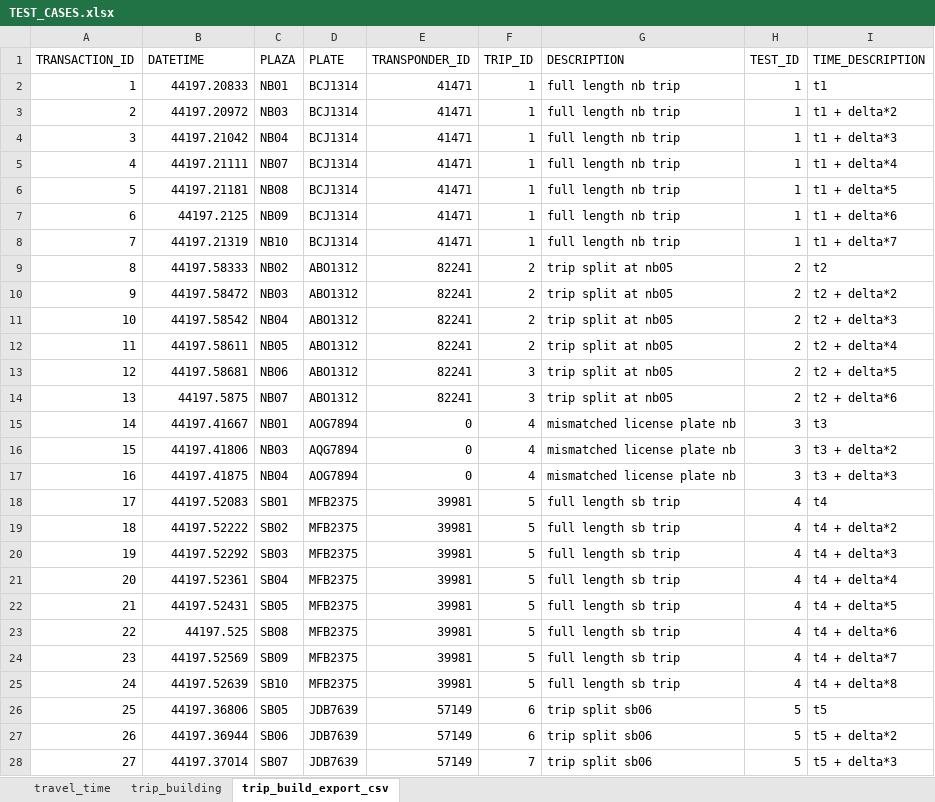
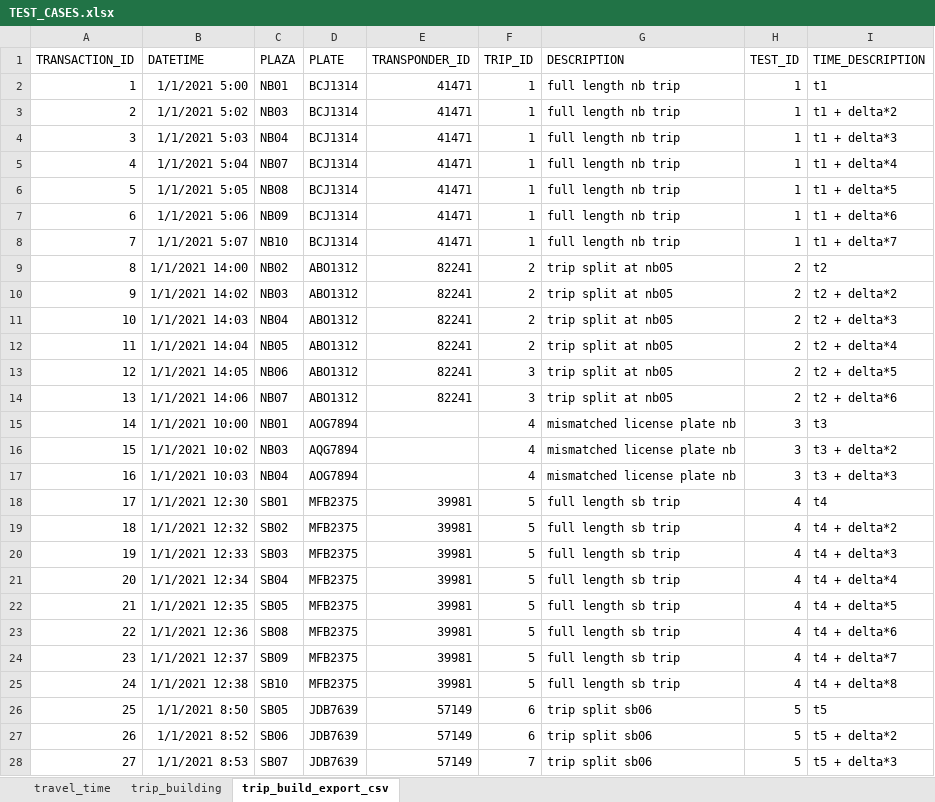
Before and after one commit to eknigge/tolldata, an Excel workbook: TEST_CASES.xlsx, sheet trip_build_export_csv, drawn as a sheet; only a part is shown; values as stored, in another font and other column widths than the file's, no borders; the diff covers the shown part only; the diff names each change by its address in the sheet, - before the commit and + after, or states it on an @@ line.

Commit message:
first draft of TripBuilder. Known trip break bug

```diff
--- a/TEST_CASES.xlsx (sheet trip_build_export_csv)
+++ b/TEST_CASES.xlsx (sheet trip_build_export_csv)
-B2 (DATETIME): 44197.20833
+B2 (DATETIME): 1/1/2021 5:00
-B3 (DATETIME): 44197.20972
+B3 (DATETIME): 1/1/2021 5:02
-B4 (DATETIME): 44197.21042
+B4 (DATETIME): 1/1/2021 5:03
-B5 (DATETIME): 44197.21111
+B5 (DATETIME): 1/1/2021 5:04
-B6 (DATETIME): 44197.21181
+B6 (DATETIME): 1/1/2021 5:05
-B7 (DATETIME): 44197.2125
+B7 (DATETIME): 1/1/2021 5:06
-B8 (DATETIME): 44197.21319
+B8 (DATETIME): 1/1/2021 5:07
-B9 (DATETIME): 44197.58333
+B9 (DATETIME): 1/1/2021 14:00
-B10 (DATETIME): 44197.58472
+B10 (DATETIME): 1/1/2021 14:02
-B11 (DATETIME): 44197.58542
+B11 (DATETIME): 1/1/2021 14:03
-B12 (DATETIME): 44197.58611
+B12 (DATETIME): 1/1/2021 14:04
-B13 (DATETIME): 44197.58681
+B13 (DATETIME): 1/1/2021 14:05
-B14 (DATETIME): 44197.5875
+B14 (DATETIME): 1/1/2021 14:06
-B15 (DATETIME): 44197.41667
+B15 (DATETIME): 1/1/2021 10:00
-E15:E17 (TRANSPONDER_ID): 0
+E15:E17 (TRANSPONDER_ID): (empty)
-B16 (DATETIME): 44197.41806
+B16 (DATETIME): 1/1/2021 10:02
-B17 (DATETIME): 44197.41875
+B17 (DATETIME): 1/1/2021 10:03
-B18 (DATETIME): 44197.52083
+B18 (DATETIME): 1/1/2021 12:30
-B19 (DATETIME): 44197.52222
+B19 (DATETIME): 1/1/2021 12:32
-B20 (DATETIME): 44197.52292
+B20 (DATETIME): 1/1/2021 12:33
-B21 (DATETIME): 44197.52361
+B21 (DATETIME): 1/1/2021 12:34
-B22 (DATETIME): 44197.52431
+B22 (DATETIME): 1/1/2021 12:35
-B23 (DATETIME): 44197.525
+B23 (DATETIME): 1/1/2021 12:36
-B24 (DATETIME): 44197.52569
+B24 (DATETIME): 1/1/2021 12:37
-B25 (DATETIME): 44197.52639
+B25 (DATETIME): 1/1/2021 12:38
-B26 (DATETIME): 44197.36806
+B26 (DATETIME): 1/1/2021 8:50
-B27 (DATETIME): 44197.36944
+B27 (DATETIME): 1/1/2021 8:52
-B28 (DATETIME): 44197.37014
+B28 (DATETIME): 1/1/2021 8:53
```
Also changed, not shown: 35 edited cells elsewhere in this sheet, sheet trip_building, 4 other files.
